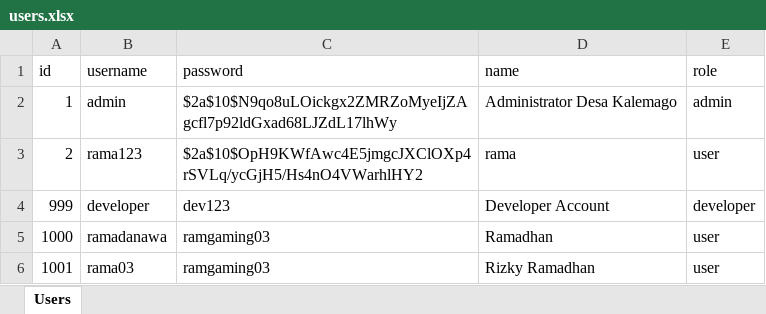
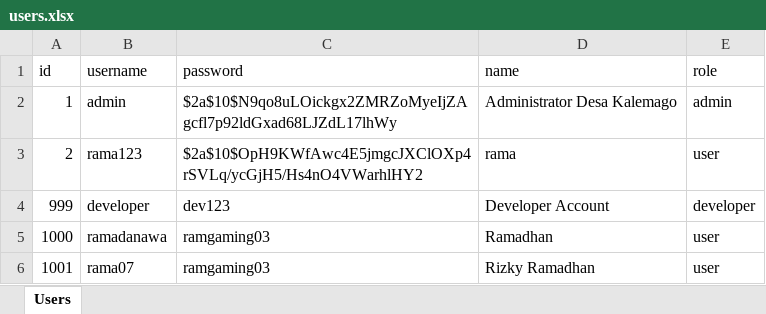
Before and after one commit to BiskuitZ/desakalemago2-backend, an Excel workbook: backend/users.xlsx, sheet Users, drawn as a sheet; values as stored, in another font and other column widths than the file's, no borders; the diff names each change by its address in the sheet, - before the commit and + after, or states it on an @@ line.

Commit message:
Update: 2026-04-29T06:25:40.064Z

```diff
--- a/backend/users.xlsx (sheet Users)
+++ b/backend/users.xlsx (sheet Users)
-B6 (username): rama03
+B6 (username): rama07
```
